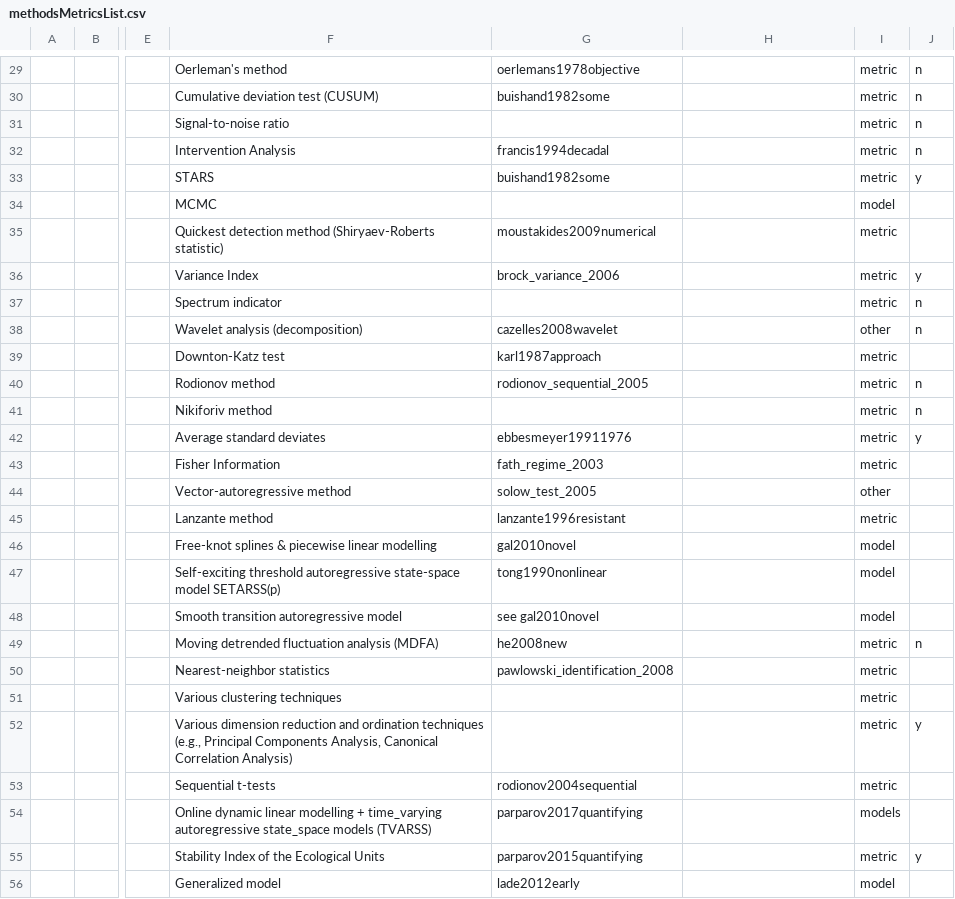
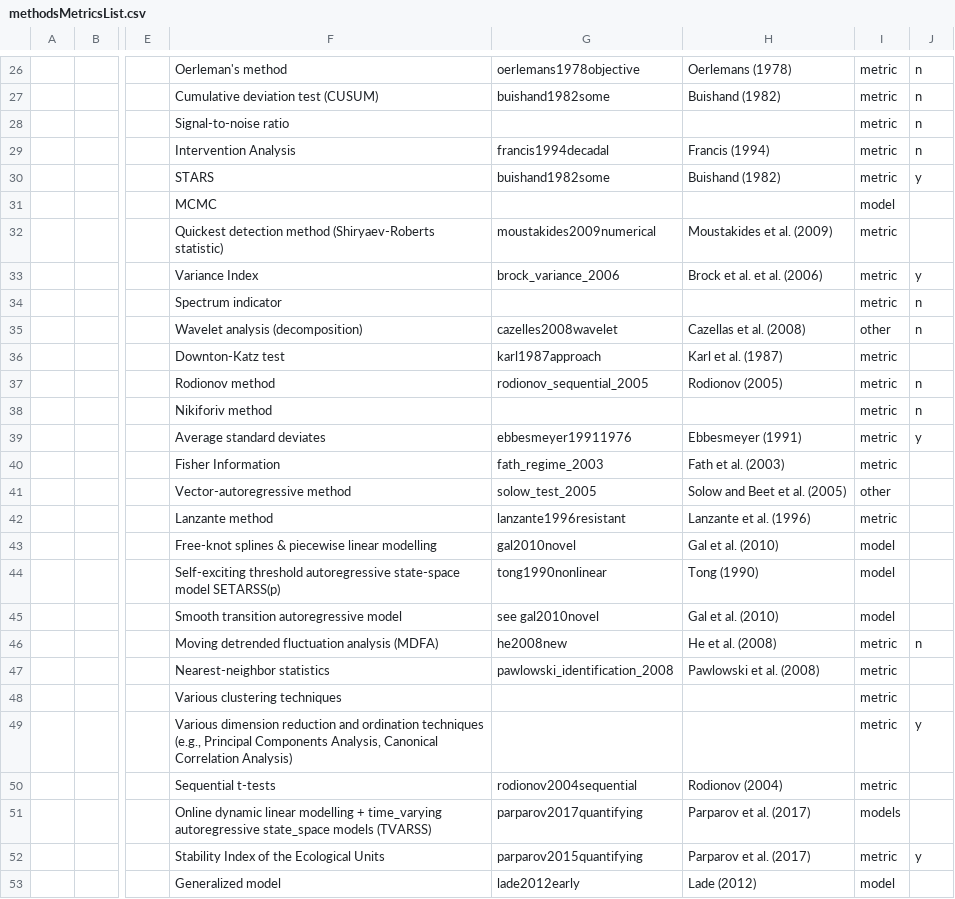
Before and after one commit to trashbirdecology/myDissertation, a CSV file: chapterFiles/rdmReview/methodsMetricsList.csv, drawn as a sheet; only a part is shown, gaps mark what is left out; addresses are those after the commit; the diff covers the shown part only; the diff names each change by its address in the sheet, - before the commit and + after, or states it on an @@ line.

```diff
--- a/chapterFiles/rdmReview/methodsMetricsList.csv
+++ b/chapterFiles/rdmReview/methodsMetricsList.csv
-H26: (empty)
+H26: Oerlemans (1978)
-H27: (empty)
+H27: Buishand (1982)
-H29: (empty)
+H29: Francis (1994)
-H30: (empty)
+H30: Buishand (1982)
-H32: (empty)
+H32: Moustakides et al. (2009)
-H33: (empty)
+H33: Brock et al. et al. (2006)
-H35: (empty)
+H35: Cazellas et al. (2008)
-H36: (empty)
+H36: Karl et al. (1987)
-H37: (empty)
+H37: Rodionov (2005)
-H39: (empty)
+H39: Ebbesmeyer (1991)
-H40: (empty)
+H40: Fath et al. (2003)
-H41: (empty)
+H41: Solow and Beet et al. (2005)
-H42: (empty)
+H42: Lanzante et al. (1996)
-H43: (empty)
+H43: Gal et al. (2010)
-H44: (empty)
+H44: Tong (1990)
-H45: (empty)
+H45: Gal et al. (2010)
-H46: (empty)
+H46: He et al. (2008)
-H47: (empty)
+H47: Pawlowski et al. (2008)
-H50: (empty)
+H50: Rodionov (2004)
-H51:H52: (empty)
+H51:H52: Parparov et al. (2017)
-H53: (empty)
+H53: Lade (2012)
```
Also changed, not shown: 3 removed rows and 36 edited cells elsewhere in this file, 18 other files.
